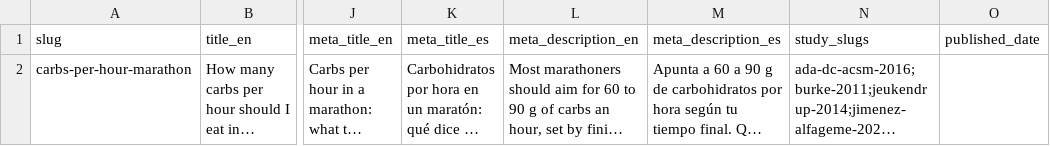
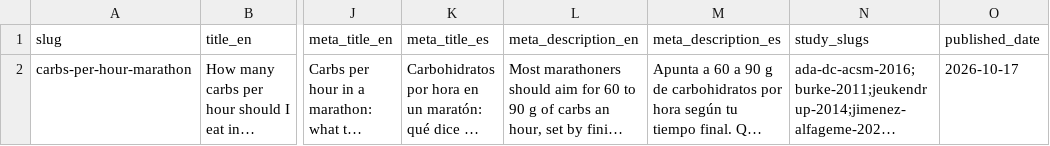
Before and after one commit to raceproof/Raceproof-media, a CSV file: blog/drafts/01-carbs-per-hour-marathon/carbs-per-hour-marathon.csv, drawn as a sheet; only a part is shown, gaps mark what is left out; long unchanged cells end in …; the diff names each change by its address in the sheet, - before the commit and + after, or states it on an @@ line.

```diff
--- a/blog/drafts/01-carbs-per-hour-marathon/carbs-per-hour-marathon.csv
+++ b/blog/drafts/01-carbs-per-hour-marathon/carbs-per-hour-marathon.csv
-O2 (published_date): (empty)
+O2 (published_date): 2026-10-17
```
Also changed, not shown: 2 other files.
